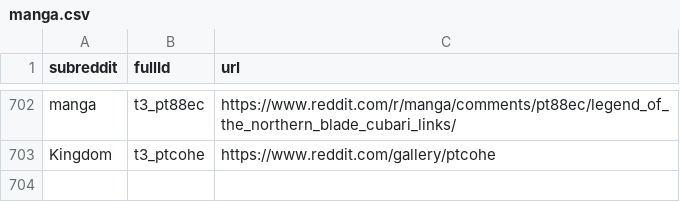
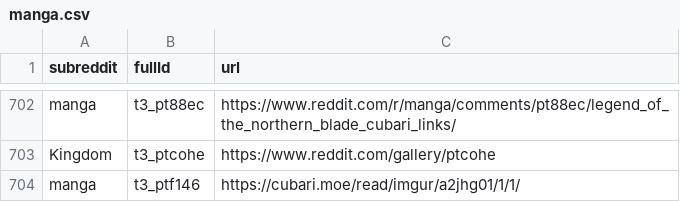
Before and after one commit to dli-invest/finreddit, a CSV file: internal/manga.csv, drawn as a sheet; only a part is shown, gaps mark what is left out.

```diff
--- a/internal/manga.csv
+++ b/internal/manga.csv
@@ -703 +703,2 @@ manga,t3_pt88ec,https://www.reddit.com/r/manga/comments/pt88ec/legend_of_the_nor
 Kingdom,t3_ptcohe,https://www.reddit.com/gallery/ptcohe
+manga,t3_ptf146,https://cubari.moe/read/imgur/a2jhg01/1/1/
```
